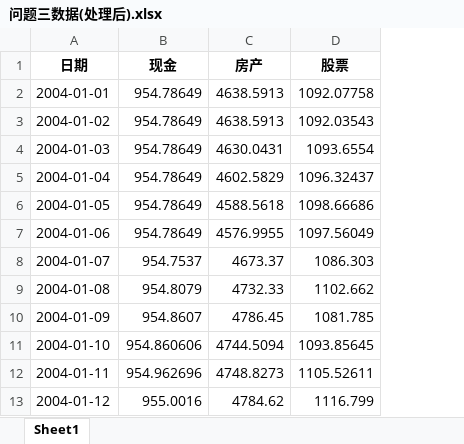
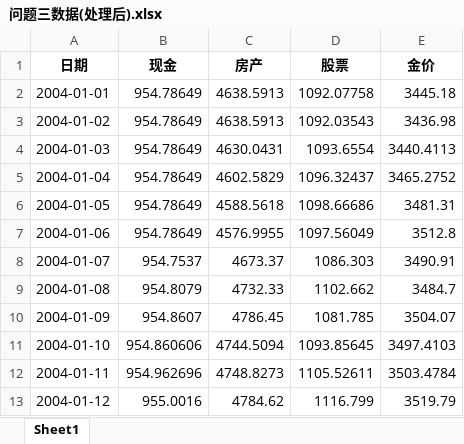
Before and after one commit to QiNian2684/Mathematical-Modeling-Competition-2024, an Excel workbook: 问题三数据(处理后).xlsx, sheet Sheet1, drawn as a sheet; only a part is shown; values as stored, in another font and other column widths than the file's, no borders; the diff names each change by its address in the sheet, - before the commit and + after, or states it on an @@ line.

```diff
--- a/问题三数据(处理后).xlsx (sheet Sheet1)
+++ b/问题三数据(处理后).xlsx (sheet Sheet1)
+column E (金价), rows 2-13: 3445.18 | 3436.98 | 3440.4113 | 3465.2752 | 3481.31 | 3512.8 | 3490.91 | 3484.7 | 3504.07 | 3497.4103 | 3503.4784 | 3519.79
```
Also changed, not shown: 20 other files.
